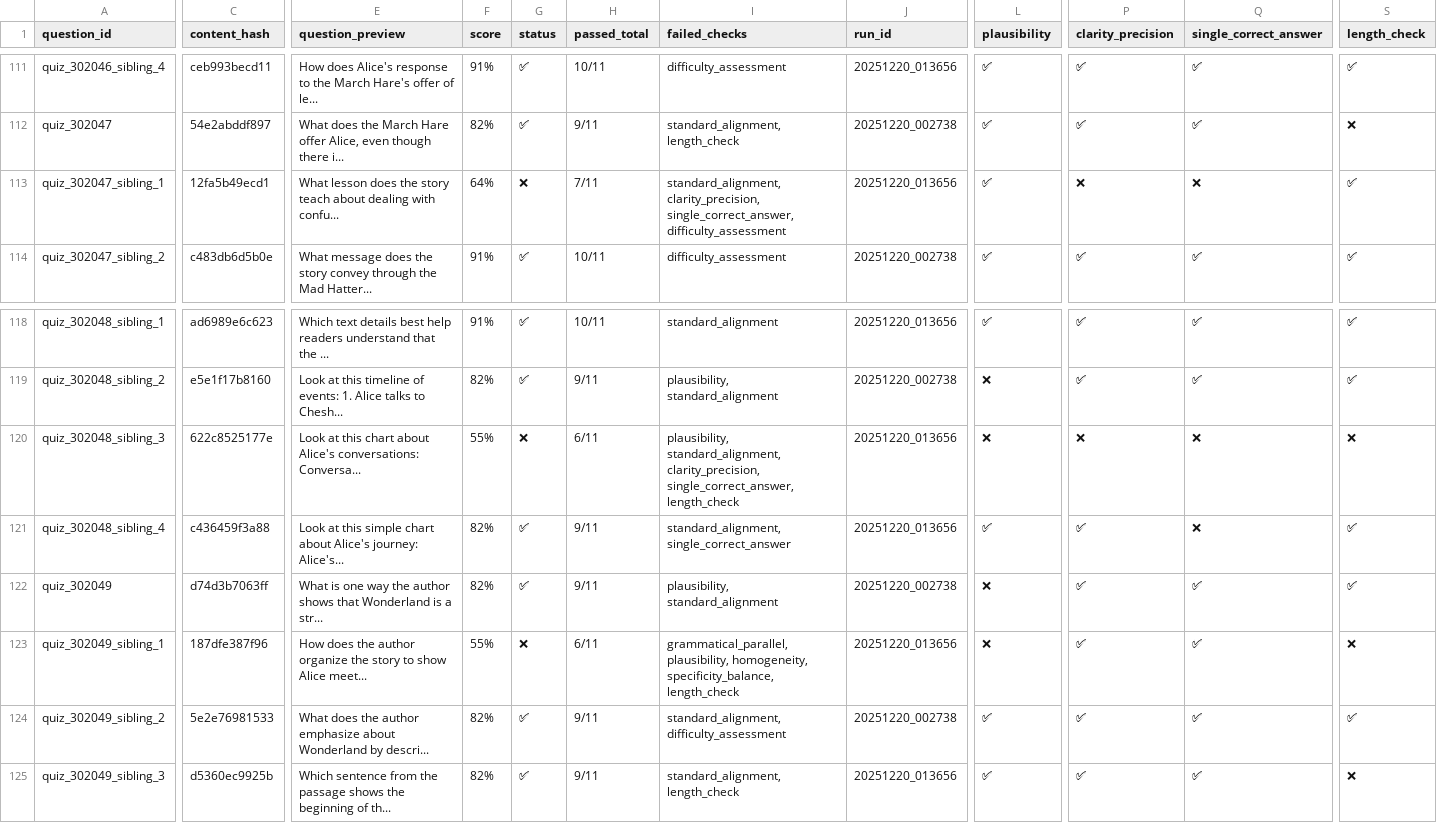
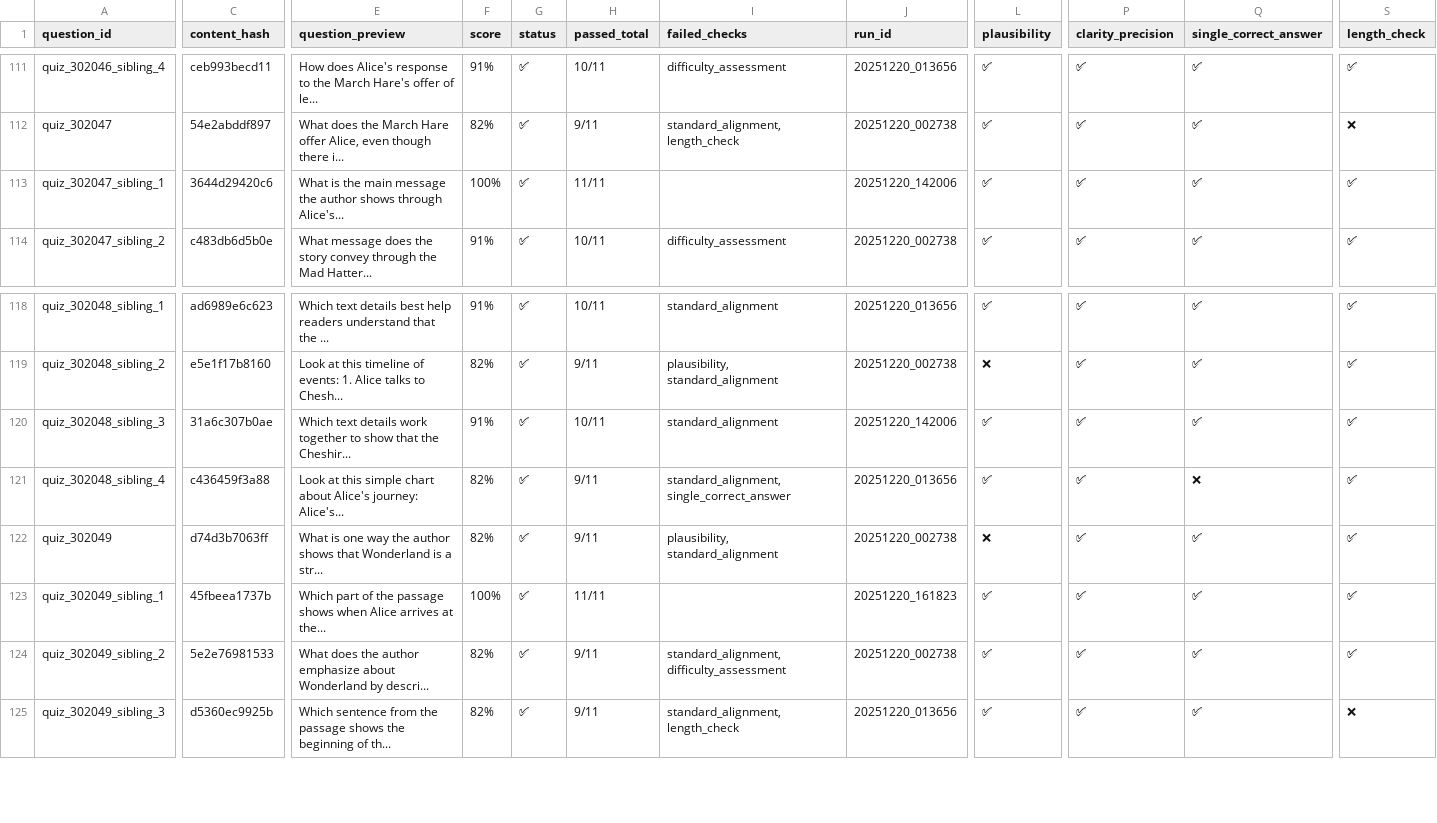
Before and after one commit to spolepaka/readventure, a CSV file: qb_extend_pipeline/outputs/qc_results/question_qc_merged_summary.csv, drawn as a sheet; only a part is shown, gaps mark what is left out; ↵ is a line break in a cell; the diff covers the shown part only; the diff names each change by its address in the sheet, - before the commit and + after, or states it on an @@ line.

Commit message:
Add fix pipeline runs and final question bank export
- Run fix pipeline on failed extended questions (2 runs)
- Add export_final_questionbank.py for generating final QB
- Export final_questionbank.csv (215 questions) and final_questionbank_passed.csv (209 passed)
- Update QC results with fixed questions
- 97.2% pass rate achieved

```diff
--- a/qb_extend_pipeline/outputs/qc_results/question_qc_merged_summary.csv
+++ b/qb_extend_pipeline/outputs/qc_results/question_qc_merged_summary.csv
-C113 (content_hash): 12fa5b49ecd1
+C113 (content_hash): 3644d29420c6
-E113 (question_preview): What lesson does the story teach about dealing with confu...
+E113 (question_preview): What is the main message the author shows through Alice's...
-F113 (score): 64%
+F113 (score): 100%
-G113 (status): ❌
+G113 (status): ✅
-H113 (passed_total): 7/11
+H113 (passed_total): 11/11
-I113 (failed_checks): standard_alignment, clarity_precision, single_correct_answer, difficulty_assessment
+I113 (failed_checks): (empty)
-J113 (run_id): 20251220_013656
+J113 (run_id): 20251220_142006
-P113 (clarity_precision): ❌
+P113 (clarity_precision): ✅
-Q113 (single_correct_answer): ❌
+Q113 (single_correct_answer): ✅
-C120 (content_hash): 622c8525177e
+C120 (content_hash): 31a6c307b0ae
-E120 (question_preview): Look at this chart about Alice's conversations: ↵ Conversa...
+E120 (question_preview): Which text details work together to show that the Cheshir...
-F120 (score): 55%
+F120 (score): 91%
-G120 (status): ❌
+G120 (status): ✅
-H120 (passed_total): 6/11
+H120 (passed_total): 10/11
-I120 (failed_checks): plausibility, standard_alignment, clarity_precision, single_correct_answer, length_check
+I120 (failed_checks): standard_alignment
-J120 (run_id): 20251220_013656
+J120 (run_id): 20251220_142006
-L120 (plausibility): ❌
+L120 (plausibility): ✅
-P120 (clarity_precision): ❌
+P120 (clarity_precision): ✅
-Q120 (single_correct_answer): ❌
+Q120 (single_correct_answer): ✅
-S120 (length_check): ❌
+S120 (length_check): ✅
-C123 (content_hash): 187dfe387f96
+C123 (content_hash): 45fbeea1737b
-E123 (question_preview): How does the author organize the story to show Alice meet...
+E123 (question_preview): Which part of the passage shows when Alice arrives at the...
-F123 (score): 55%
+F123 (score): 100%
-G123 (status): ❌
+G123 (status): ✅
-H123 (passed_total): 6/11
+H123 (passed_total): 11/11
-I123 (failed_checks): grammatical_parallel, plausibility, homogeneity, specificity_balance, length_check
+I123 (failed_checks): (empty)
-J123 (run_id): 20251220_013656
+J123 (run_id): 20251220_161823
-L123 (plausibility): ❌
+L123 (plausibility): ✅
-S123 (length_check): ❌
+S123 (length_check): ✅
```
Also changed, not shown: 15 edited cells elsewhere in this file, 18 other files.
